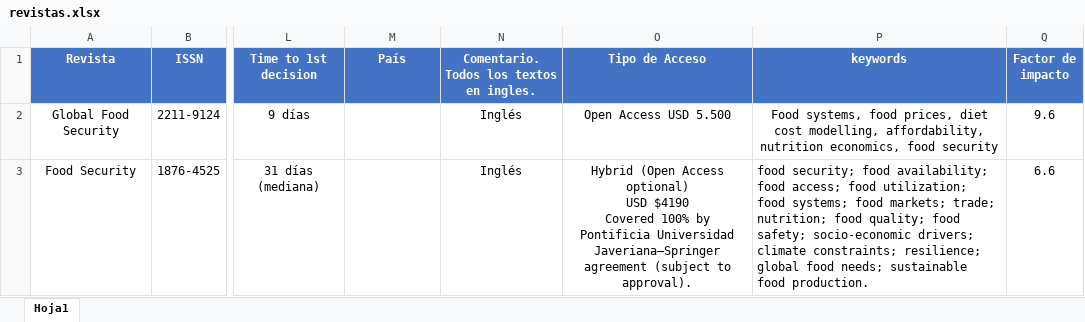
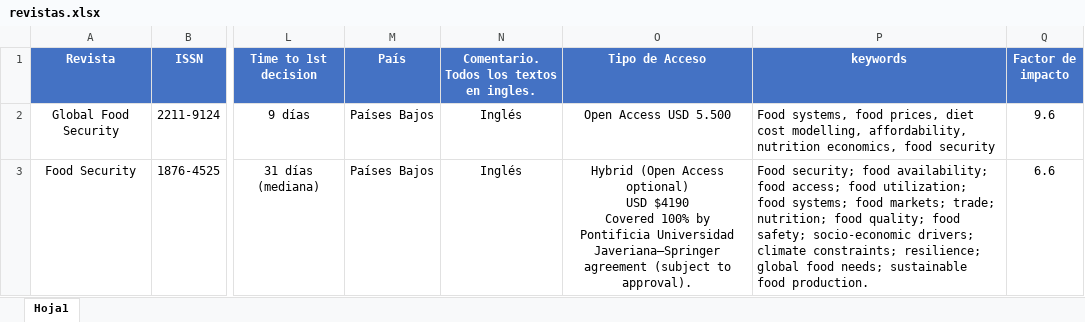
Before and after one commit to sergiobarona03/Least-cost-diets-and-affordability, an Excel workbook: Proyecto Interno/Revisión de literatura/revistas.xlsx, sheet Hoja1, drawn as a sheet; only a part is shown, gaps mark what is left out; values as stored, in another font and other column widths than the file's, no borders; the diff covers the shown part only; the diff names each change by its address in the sheet, - before the commit and + after, or states it on an @@ line.

```diff
--- a/Proyecto Interno/Revisión de literatura/revistas.xlsx (sheet Hoja1)
+++ b/Proyecto Interno/Revisión de literatura/revistas.xlsx (sheet Hoja1)
-M2:M3 (País): (empty)
+M2:M3 (País): Países Bajos
-P2 alignment: center
+P2 alignment: left
-P3 (keywords): food security; food…
+P3 (keywords): Food security; food…
```
Also changed, not shown: 3 added rows elsewhere in this sheet, 2 other files.
